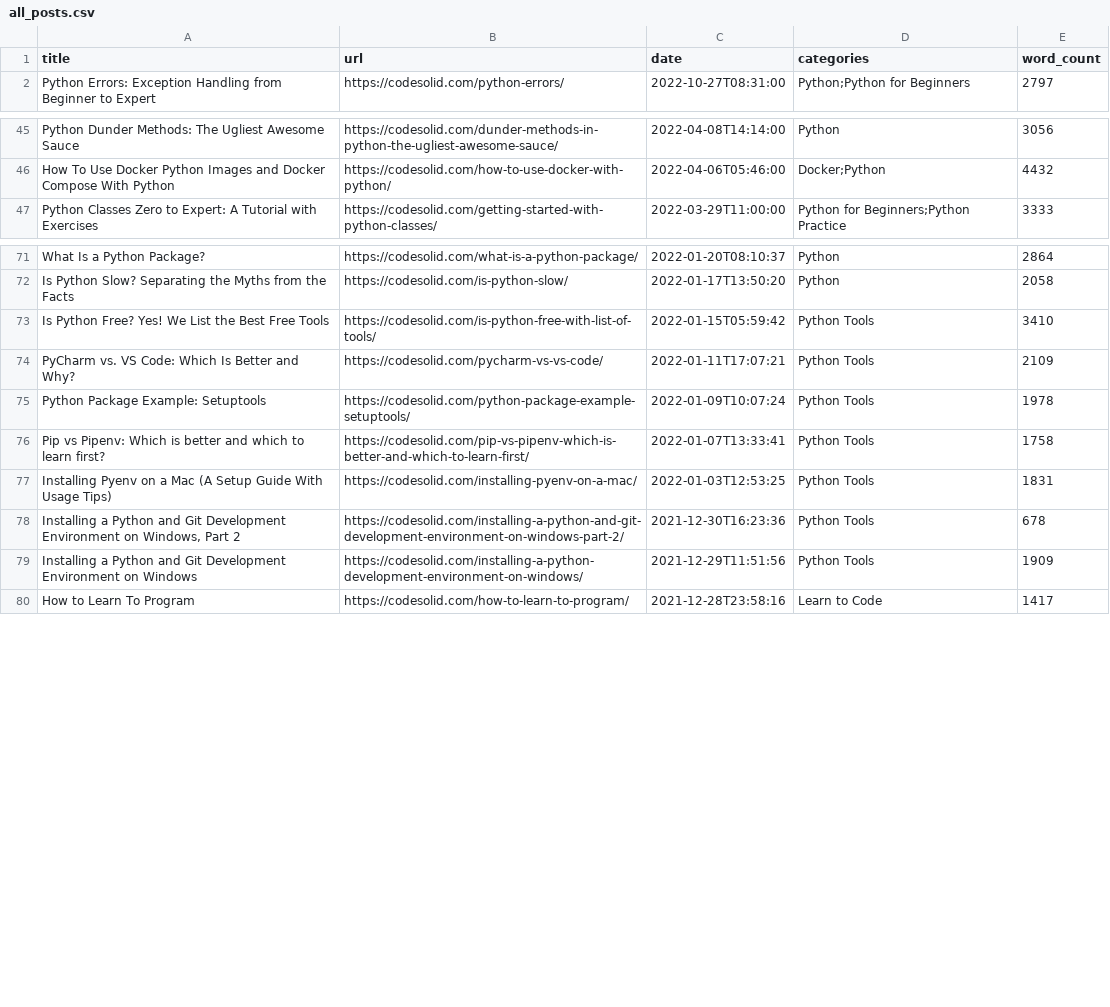
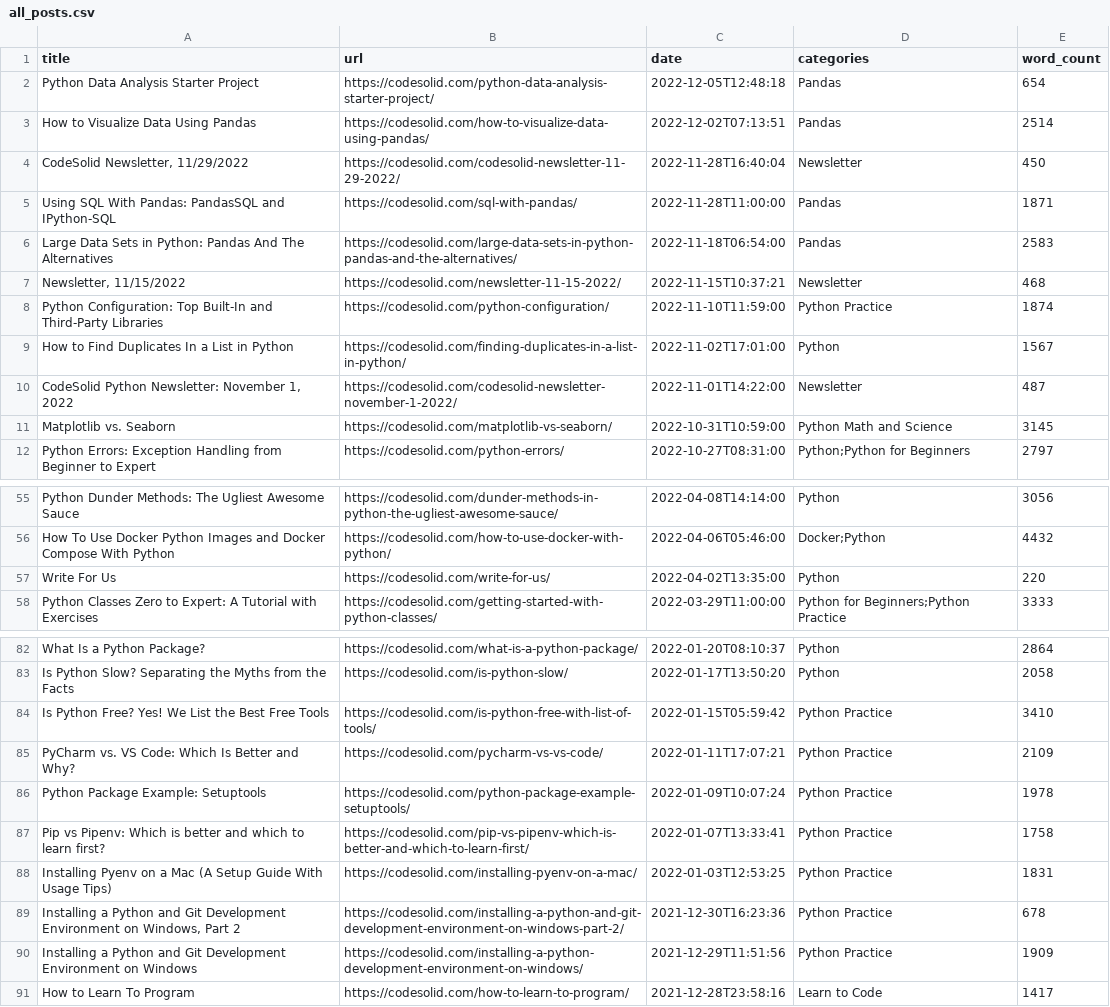
Before and after one commit to CodeSolid/wp-content-python, a CSV file: reports/all_posts.csv, drawn as a sheet; only a part is shown, gaps mark what is left out; the diff covers the shown part only.

```diff
--- a/reports/all_posts.csv
+++ b/reports/all_posts.csv
@@ -1,2 +1,12 @@
 title,url,date,categories,word_count
+"Python Data Analysis Starter Project","https://codesolid.com/python-data-analysis-starter-project/","2022-12-05T12:48:18","Pandas","654"
+"How to Visualize Data Using Pandas","https://codesolid.com/how-to-visualize-data-using-pandas/","2022-12-02T07:13:51","Pandas","2514"
+"CodeSolid Newsletter, 11/29/2022","https://codesolid.com/codesolid-newsletter-11-29-2022/","2022-11-28T16:40:04","Newsletter","450"
+"Using SQL With Pandas:  PandasSQL and IPython-SQL","https://codesolid.com/sql-with-pandas/","2022-11-28T11:00:00","Pandas","1871"
+"Large Data Sets in Python:  Pandas And The Alternatives","https://codesolid.com/large-data-sets-in-python-pandas-and-the-alternatives/","2022-11-18T06:54:00","Pandas","2583"
+"Newsletter, 11/15/2022","https://codesolid.com/newsletter-11-15-2022/","2022-11-15T10:37:21","Newsletter","468"
+"Python Configuration: Top Built-In and Third-Party Libraries","https://codesolid.com/python-configuration/","2022-11-10T11:59:00","Python Practice","1874"
+"How to Find Duplicates In a List in Python","https://codesolid.com/finding-duplicates-in-a-list-in-python/","2022-11-02T17:01:00","Python","1567"
+"CodeSolid Python Newsletter:  November 1, 2022","https://codesolid.com/codesolid-newsletter-november-1-2022/","2022-11-01T14:22:00","Newsletter","487"
+"Matplotlib vs. Seaborn","https://codesolid.com/matplotlib-vs-seaborn/","2022-10-31T10:59:00","Python Math and Science","3145"
 "Python Errors: Exception Handling from Beginner to Expert","https://codesolid.com/python-errors/","2022-10-27T08:31:00","Python;Python for Beginners","2797"
@@ -46,2 +56,3 @@ title,url,date,categories,word_count
 "How To Use Docker Python Images and Docker Compose With Python","https://codesolid.com/how-to-use-docker-with-python/","2022-04-06T05:46:00","Docker;Python","4432"
+"Write For Us","https://codesolid.com/write-for-us/","2022-04-02T13:35:00","Python","220"
 "Python Classes Zero to Expert: A Tutorial with Exercises","https://codesolid.com/getting-started-with-python-classes/","2022-03-29T11:00:00","Python for Beginners;Python Practice","3333"
@@ -72,9 +83,9 @@ title,url,date,categories,word_count
 "Is Python Slow?  Separating the Myths from the Facts","https://codesolid.com/is-python-slow/","2022-01-17T13:50:20","Python","2058"
-"Is Python Free?  Yes!  We List the Best Free Tools","https://codesolid.com/is-python-free-with-list-of-tools/","2022-01-15T05:59:42","Python Tools","3410"
-"PyCharm vs. VS Code: Which Is Better and Why?","https://codesolid.com/pycharm-vs-vs-code/","2022-01-11T17:07:21","Python Tools","2109"
-"Python Package Example: Setuptools","https://codesolid.com/python-package-example-setuptools/","2022-01-09T10:07:24","Python Tools","1978"
-"Pip vs Pipenv: Which is better and which to learn first?","https://codesolid.com/pip-vs-pipenv-which-is-better-and-which-to-learn-first/","2022-01-07T13:33:41","Python Tools","1758"
-"Installing Pyenv on a Mac (A Setup Guide With Usage Tips)","https://codesolid.com/installing-pyenv-on-a-mac/","2022-01-03T12:53:25","Python Tools","1831"
-"Installing a Python and Git Development Environment on Windows, Part 2","https://codesolid.com/installing-a-python-and-git-development-environment-on-windows-part-2/","2021-12-30T16:23:36","Python Tools","678"
-"Installing a Python and Git Development Environment on Windows","https://codesolid.com/installing-a-python-development-environment-on-windows/","2021-12-29T11:51:56","Python Tools","1909"
+"Is Python Free?  Yes!  We List the Best Free Tools","https://codesolid.com/is-python-free-with-list-of-tools/","2022-01-15T05:59:42","Python Practice","3410"
+"PyCharm vs. VS Code: Which Is Better and Why?","https://codesolid.com/pycharm-vs-vs-code/","2022-01-11T17:07:21","Python Practice","2109"
+"Python Package Example: Setuptools","https://codesolid.com/python-package-example-setuptools/","2022-01-09T10:07:24","Python Practice","1978"
+"Pip vs Pipenv: Which is better and which to learn first?","https://codesolid.com/pip-vs-pipenv-which-is-better-and-which-to-learn-first/","2022-01-07T13:33:41","Python Practice","1758"
+"Installing Pyenv on a Mac (A Setup Guide With Usage Tips)","https://codesolid.com/installing-pyenv-on-a-mac/","2022-01-03T12:53:25","Python Practice","1831"
+"Installing a Python and Git Development Environment on Windows, Part 2","https://codesolid.com/installing-a-python-and-git-development-environment-on-windows-part-2/","2021-12-30T16:23:36","Python Practice","678"
+"Installing a Python and Git Development Environment on Windows","https://codesolid.com/installing-a-python-development-environment-on-windows/","2021-12-29T11:51:56","Python Practice","1909"
 "How to Learn To Program","https://codesolid.com/how-to-learn-to-program/","2021-12-28T23:58:16","Learn to Code","1417"
```
Also changed, not shown: 15 edited cells elsewhere in this file, 4 other files.
